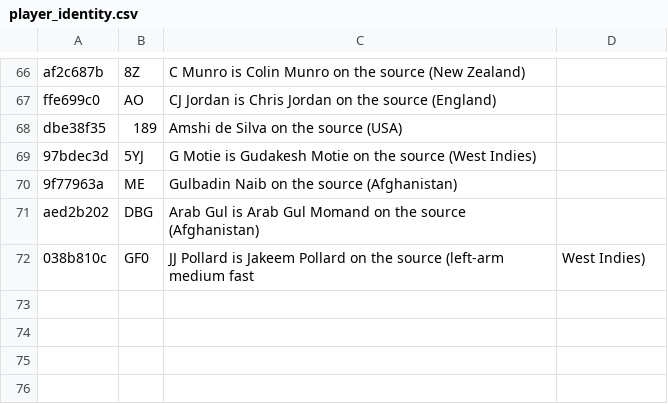
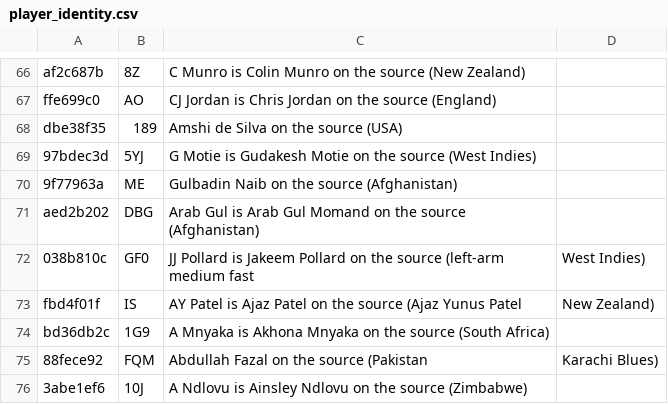
Before and after one commit to dheerajgoel17/cricket-data, a CSV file: data/mappings/player_identity.csv, drawn as a sheet; only a part is shown, gaps mark what is left out; the diff names each change by its address in the sheet, - before the commit and + after, or states it on an @@ line.

```diff
--- a/data/mappings/player_identity.csv
+++ b/data/mappings/player_identity.csv
+row 73: fbd4f01f | IS | AY Patel is Ajaz Patel on the source (Ajaz Yunus Patel | New Zealand)
+row 74: bd36db2c | 1G9 | A Mnyaka is Akhona Mnyaka on the source (South Africa)
+row 75: 88fece92 | FQM | Abdullah Fazal on the source (Pakistan | Karachi Blues)
+row 76: 3abe1ef6 | 10J | A Ndlovu is Ainsley Ndlovu on the source (Zimbabwe)
```
Also changed, not shown: value_bets/mappings/players.csv.
